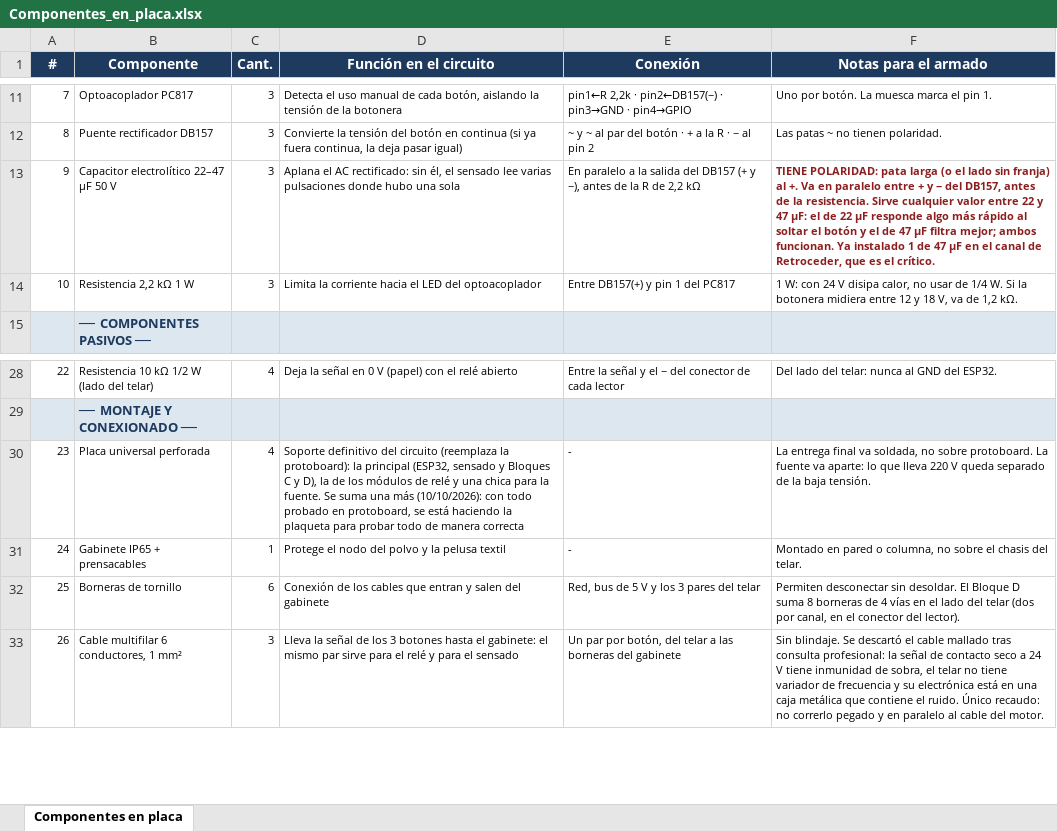
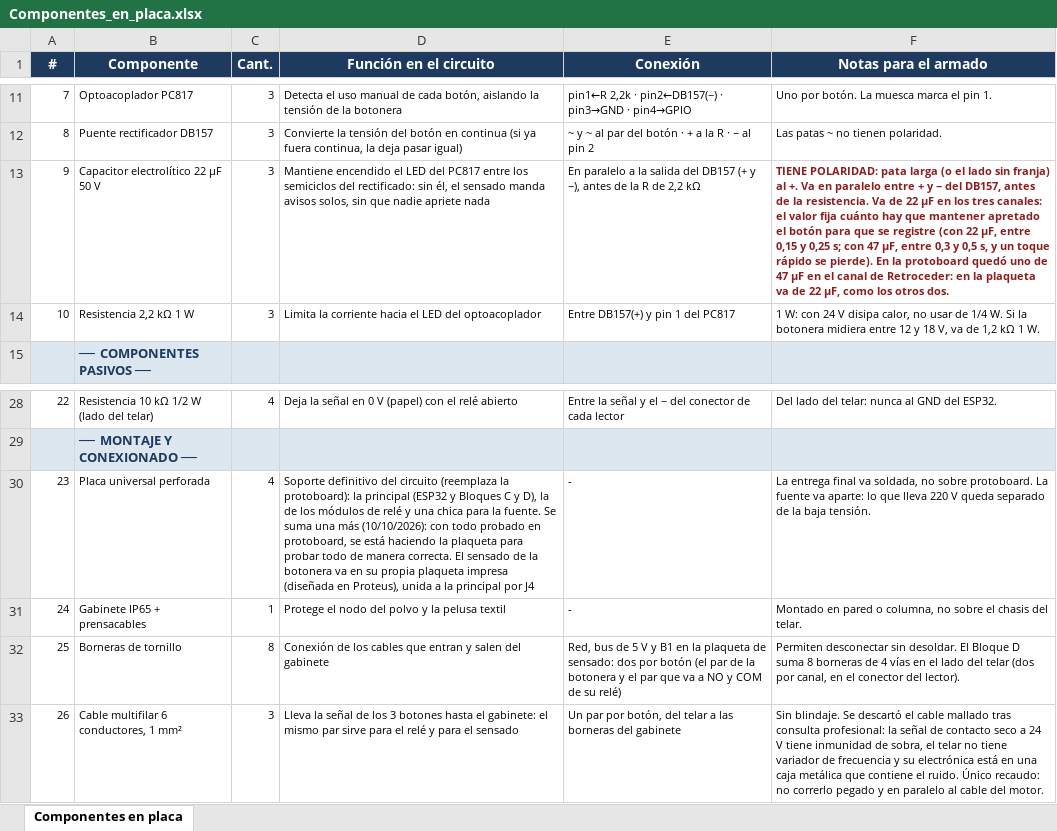
Before and after one commit to manfredojuanignacio08-prog/control_insercion_trama, an Excel workbook: documentacion_proyecto/Componentes_en_placa.xlsx, sheet Componentes en placa, drawn as a sheet; only a part is shown, gaps mark what is left out; values as stored, in another font and other column widths than the file's, no borders; the diff names each change by its address in the sheet, - before the commit and + after, or states it on an @@ line.

```diff
--- a/documentacion_proyecto/Componentes_en_placa.xlsx (sheet Componentes en placa)
+++ b/documentacion_proyecto/Componentes_en_placa.xlsx (sheet Componentes en placa)
-B13 (Componente): Capacitor electrolítico 22–47 µF 50 V
+B13 (Componente): Capacitor electrolítico 22 µF 50 V
-D13 (Función en el circuito): Aplana el AC rectificado: sin él, el sensado lee varias pulsaciones donde hubo una sola
+D13 (Función en el circuito): Mantiene encendido el LED del PC817 entre los semiciclos del rectificado: sin él, el sensado manda avisos solos, sin que nadie apriete nada
-F13 (Notas para el armado): …la resistencia. Sirve cualquier valor entre 22 y 47 µF: el de 22 µF responde algo más rápido al soltar el botón y el de 47 µF filtra mejor; ambos funcionan. Ya instalado 1 de 47 µF en el canal de Retroceder, que es el crítico.
+F13 (Notas para el armado): …la resistencia. Va de 22 µF en los tres canales: el valor fija cuánto hay que mantener apretado el botón para que se registre (con 22 µF, entre 0,15 y 0,25 s; con 47 µF, entre 0,3 y 0,5 s, y un toque rápido se pierde). En la protoboard quedó uno de 47 µF en el canal de Retroceder: en la plaqueta va de 22 µF, como los otros dos.
-F14 (Notas para el armado): …de 1,2 kΩ.
+F14 (Notas para el armado): …de 1,2 kΩ 1 W.
-D30 (Función en el circuito): …la principal (ESP32, sensado y Bloques C y D), la de los módulos de relé y una chica para la fuente. Se suma una más (10/10/2026): con todo probado en protoboard, se está haciendo la plaqueta para probar todo de manera correcta
+D30 (Función en el circuito): …la principal (ESP32 y Bloques C y D), la de los módulos de relé y una chica para la fuente. Se suma una más (10/10/2026): con todo probado en protoboard, se está haciendo la plaqueta para probar todo de manera correcta. El sensado de la botonera va en su propia plaqueta impresa (diseñada en Proteus), unida a la principal por J4
-C32 (Cant.): 6
+C32 (Cant.): 8
-E32 (Conexión): …V y los 3 pares del telar
+E32 (Conexión): …V y B1 en la plaqueta de sensado: dos por botón (el par de la botonera y el par que va a NO y COM de su relé)
```
Also changed, not shown: documentacion_proyecto/Checklist_verificaciones.xlsx, documentacion_proyecto/Lista_de_componentes_Control_Trama.xlsx, 19 other files.
